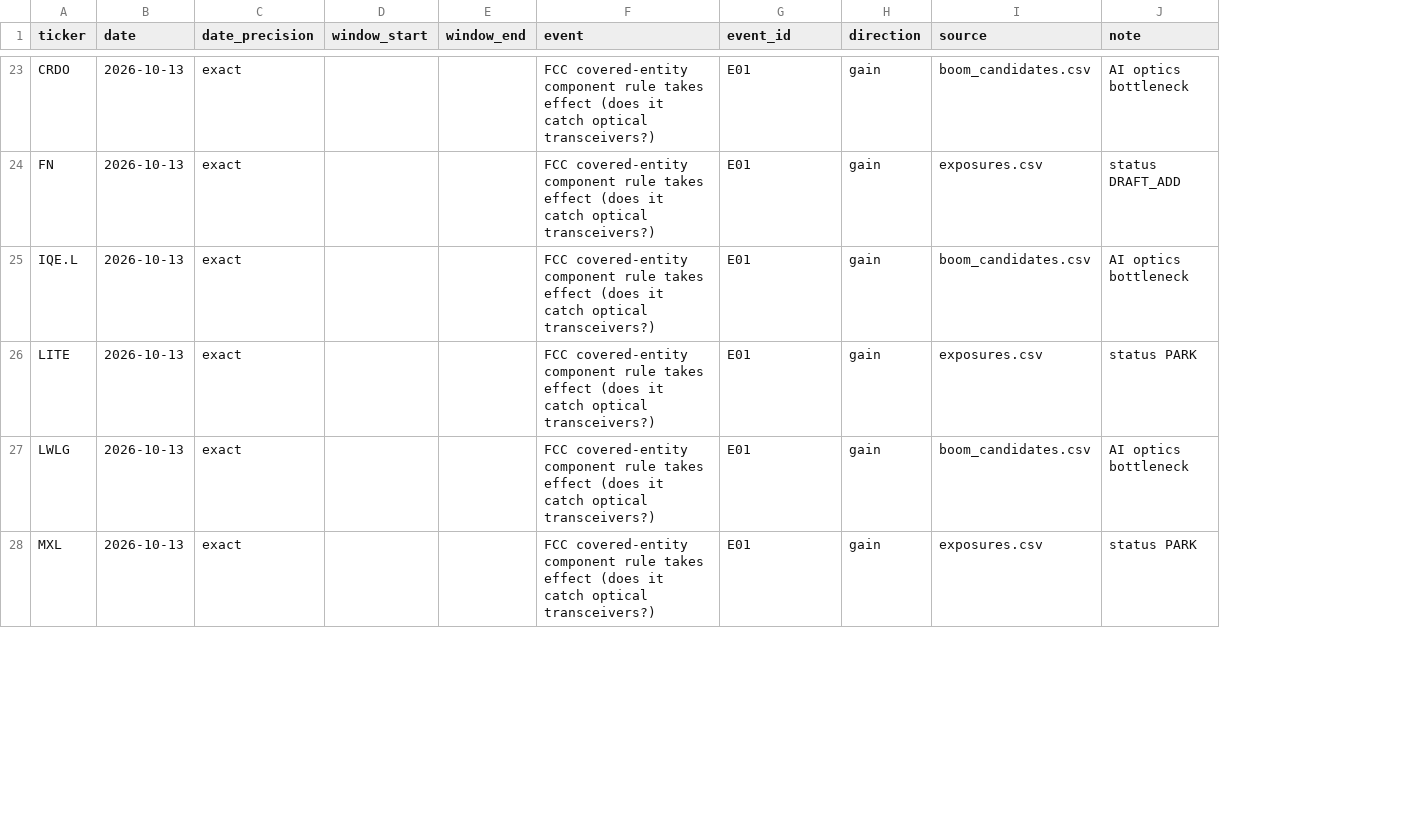
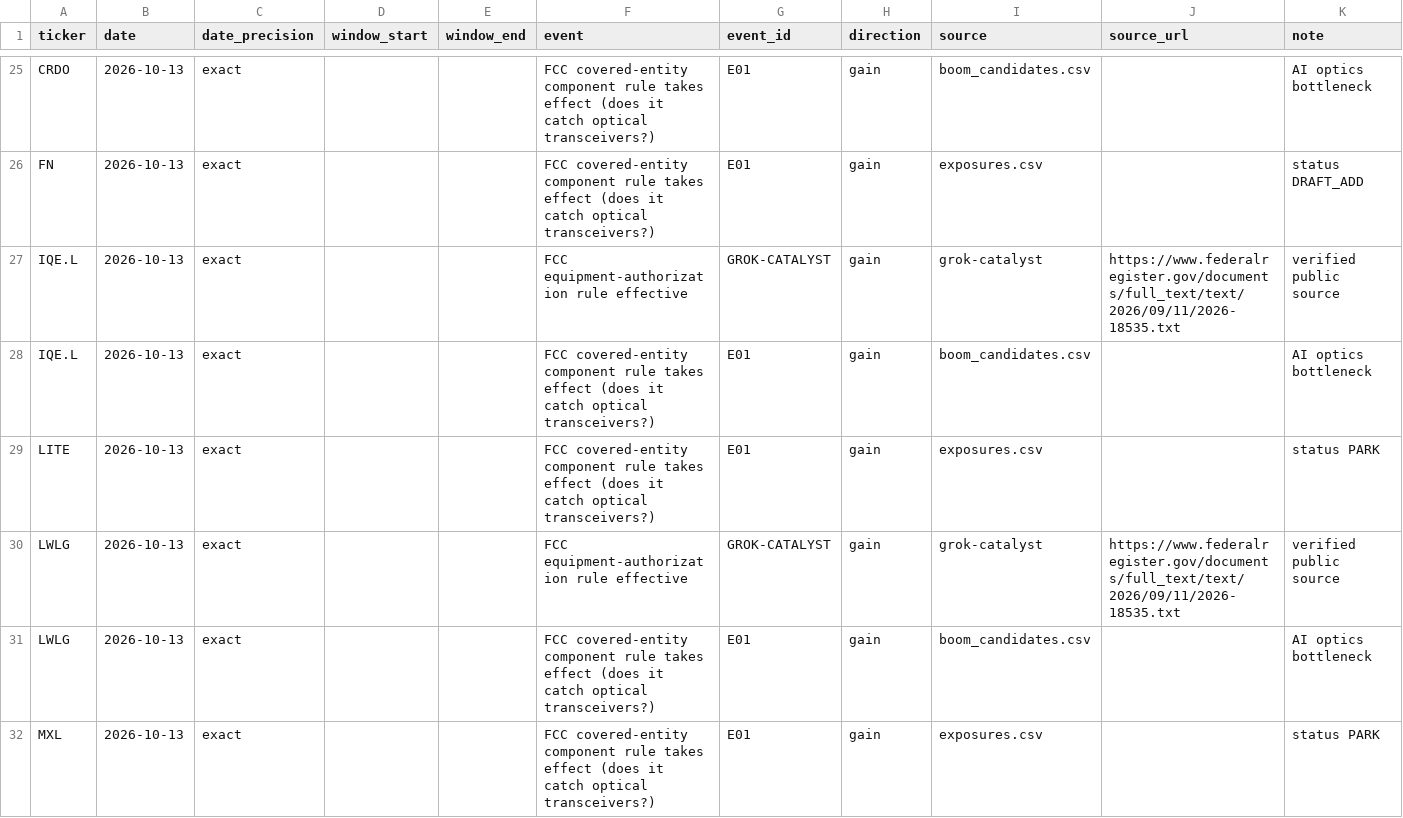
Before and after one commit to nikdep/market-dash-lkoa20, a CSV file: api/catalysts.csv, drawn as a sheet; only a part is shown, gaps mark what is left out; the diff covers the shown part only; the diff names each change by its address in the sheet, - before the commit and + after, or states it on an @@ line.

```diff
--- a/api/catalysts.csv
+++ b/api/catalysts.csv
+column J (source_url), empty
+row 27: IQE.L | 2026-10-13 | exact |  |  | FCC equipment-authorization rule effective | GROK-CATALYST | gain | grok-catalyst | https://www.federalregister.gov/documents/full_text/text/2026/09/11/2026-18535.txt | verified public source
+row 30: LWLG | 2026-10-13 | exact |  |  | FCC equipment-authorization rule effective | GROK-CATALYST | gain | grok-catalyst | https://www.federalregister.gov/documents/full_text/text/2026/09/11/2026-18535.txt | verified public source
```
Also changed, not shown: 10 added rows elsewhere in this file, api/posts.csv, 5 other files.
